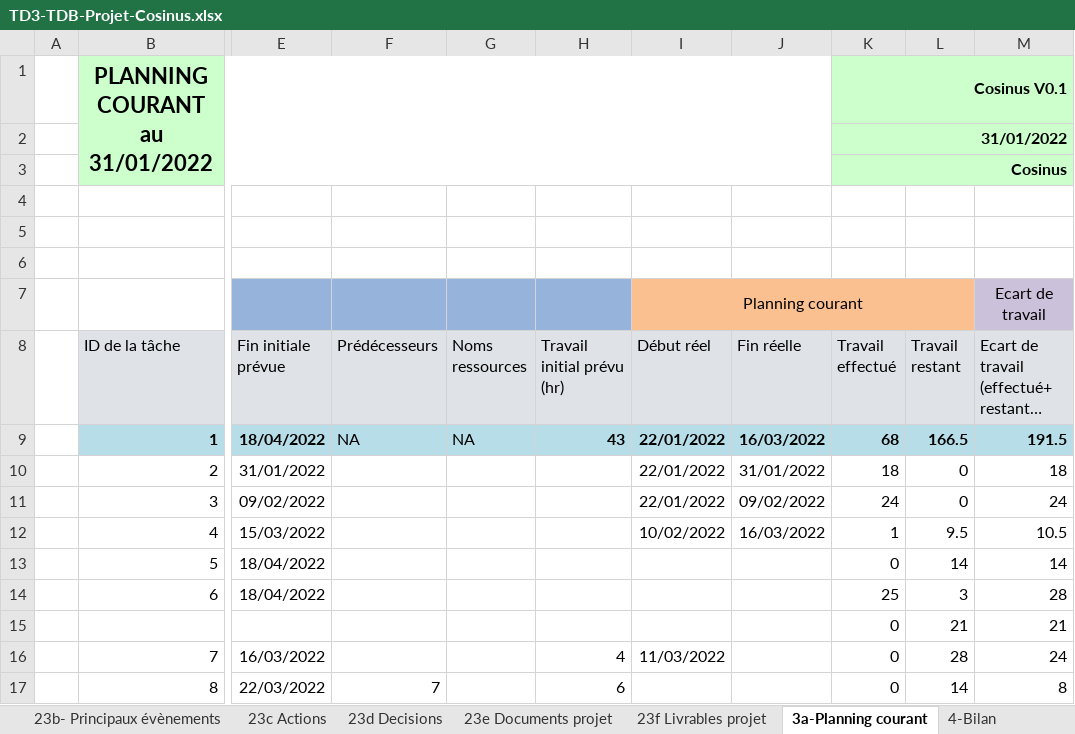
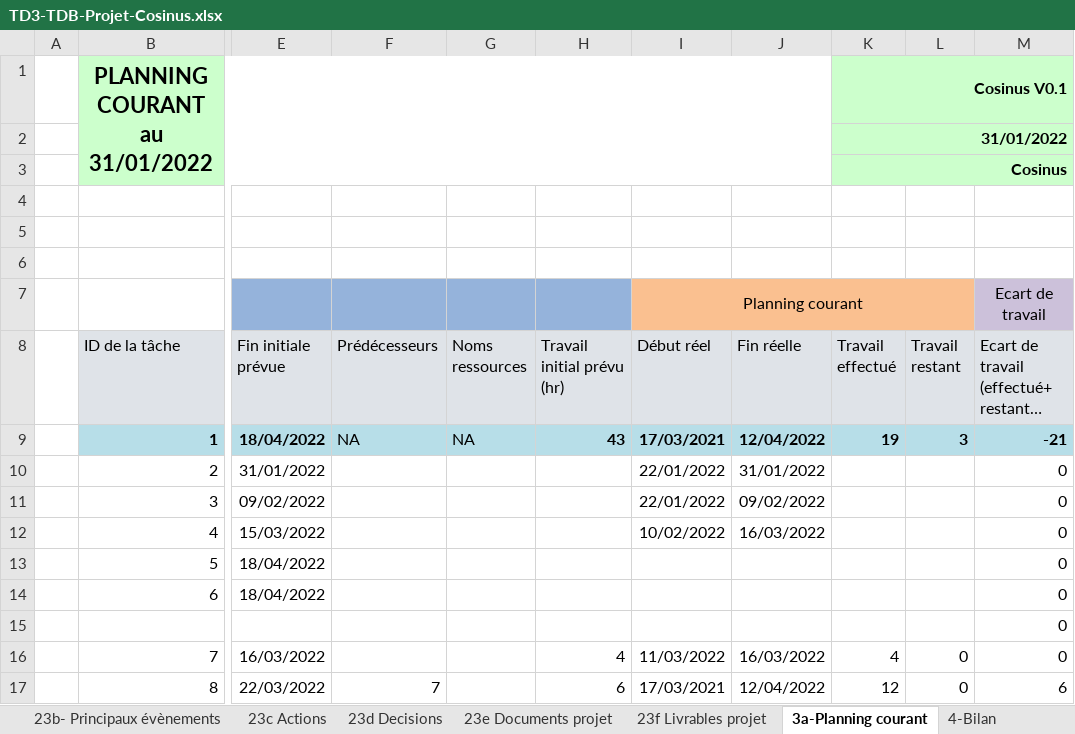
Before and after one commit to Doriiaan/Projet-S4-Cosinus, an Excel workbook: Gestion_de_projet/TD3-TDB-Projet-Cosinus.xlsx, sheet 3a-Planning courant, drawn as a sheet; only a part is shown, gaps mark what is left out; long unchanged cells end in …; values as stored, in another font and other column widths than the file's, no borders; charts and pictures not drawn; removed rows and columns are numbered as before the commit, all else as after; rows hold the shown columns only; the diff covers the shown part only; the diff names each change by its address in the sheet, - before the commit and + after, or states it on an @@ line.

```diff
--- a/Gestion_de_projet/TD3-TDB-Projet-Cosinus.xlsx (sheet 3a-Planning courant)
+++ b/Gestion_de_projet/TD3-TDB-Projet-Cosinus.xlsx (sheet 3a-Planning courant)
-I9 (Début réel): 22/01/2022
+I9 (Début réel): 17/03/2021
-J9 (Fin réelle): 16/03/2022
+J9 (Fin réelle): 12/04/2022
-K9 (Travail effectué): 68
+K9 (Travail effectué): 19
-L9 (Travail restant): 166.5
+L9 (Travail restant): 3
-M9: 191.5
+M9: -21
-K10 (Travail effectué): 18
+K10 (Travail effectué): (empty)
-L10:L11 (Travail restant): 0
+L10:L11 (Travail restant): (empty)
-M10: 18
+M10: 0
-K11 (Travail effectué): 24
+K11 (Travail effectué): (empty)
-M11: 24
+M11: 0
-K12 (Travail effectué): 1
+K12 (Travail effectué): (empty)
-L12 (Travail restant): 9.5
+L12 (Travail restant): (empty)
-M12: 10.5
+M12: 0
-K13 (Travail effectué): 0
+K13 (Travail effectué): (empty)
-L13 (Travail restant): 14
+L13 (Travail restant): (empty)
-M13: 14
+M13: 0
-K14 (Travail effectué): 25
+K14 (Travail effectué): (empty)
-L14 (Travail restant): 3
+L14 (Travail restant): (empty)
-M14: 28
+M14: 0
-row 15:  |  |  |  |  |  |  |  | 0 | 21 | 21
+row 15:  |  |  |  |  |  |  |  |  |  | 0
-J16 (Fin réelle): (empty)
+J16 (Fin réelle): 16/03/2022
-K16 (Travail effectué): 0
+K16 (Travail effectué): 4
-L16 (Travail restant): 28
+L16 (Travail restant): 0
-M16: 24
+M16: 0
-I17 (Début réel): (empty)
+I17 (Début réel): 17/03/2021
-J17 (Fin réelle): (empty)
+J17 (Fin réelle): 12/04/2022
-K17 (Travail effectué): 0
+K17 (Travail effectué): 12
-L17 (Travail restant): 14
+L17 (Travail restant): 0
-M17: 8
+M17: 6
```
Also changed, not shown: 1 added row, 1 removed row and 23 edited cells elsewhere in this sheet, sheet 2d-Planning Initial, sheet 23c Actions, sheet 23b- Principaux évènements, sheet 23d Decisions, sheet 23f Livrables projet, sheet 23e Documents projet, formulas that keep their value, charts or pictures, 14 other files.
